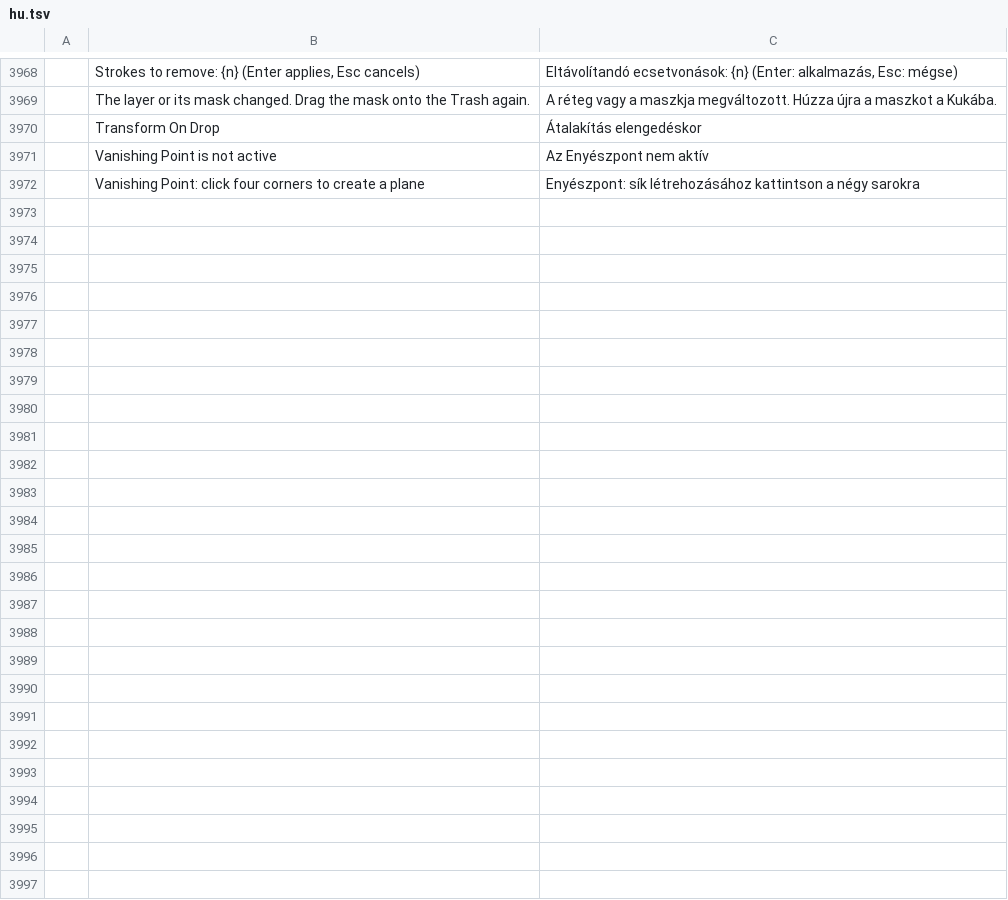
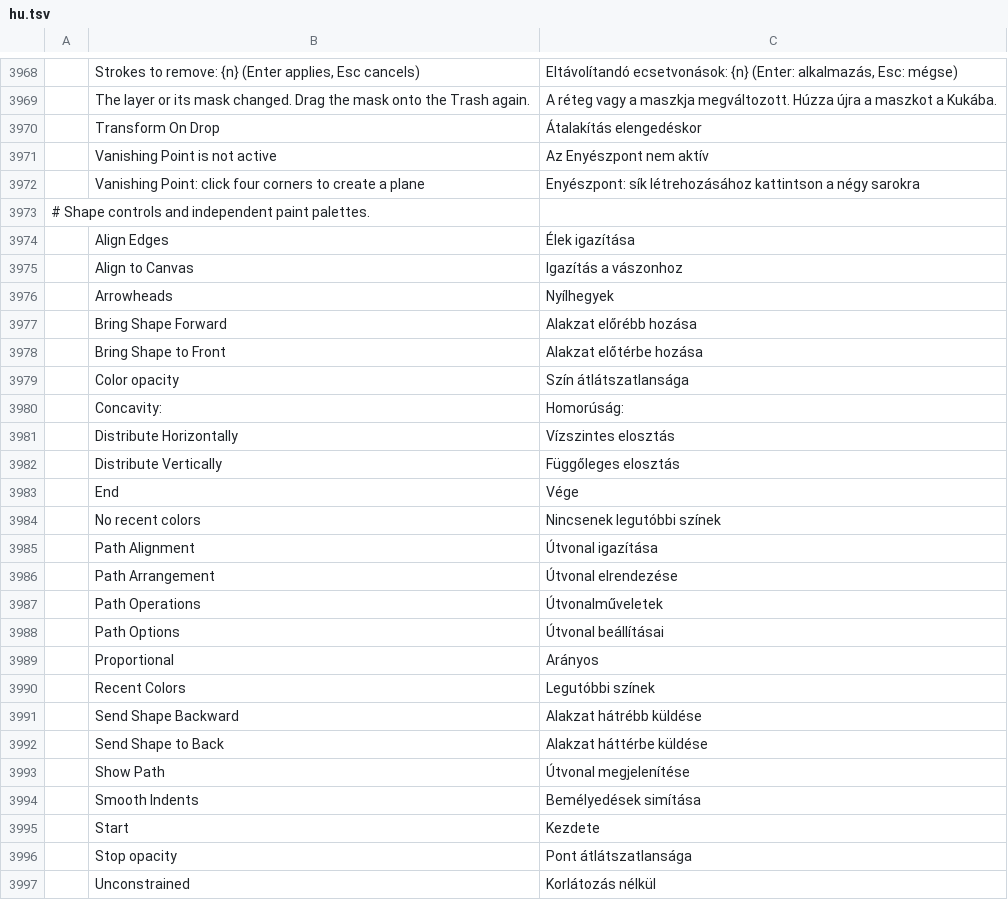
Before and after one commit to GabryelTenorio/photocraft, a TSV file: crates/ui-egui/src/i18n/hu.tsv, drawn as a sheet; only a part is shown, gaps mark what is left out; the diff names each change by its address in the sheet, - before the commit and + after, or states it on an @@ line.

Commit message:
fix(i18n): cover Shape controls in Hungarian and Turkish

```diff
--- a/crates/ui-egui/src/i18n/hu.tsv
+++ b/crates/ui-egui/src/i18n/hu.tsv
+row 3973: # Shape controls and independent paint palettes.
+row 3974:  | Align Edges | Élek igazítása
+row 3975:  | Align to Canvas | Igazítás a vászonhoz
+row 3976:  | Arrowheads | Nyílhegyek
+row 3977:  | Bring Shape Forward | Alakzat előrébb hozása
+row 3978:  | Bring Shape to Front | Alakzat előtérbe hozása
+row 3979:  | Color opacity | Szín átlátszatlansága
+row 3980:  | Concavity: | Homorúság:
+row 3981:  | Distribute Horizontally | Vízszintes elosztás
+row 3982:  | Distribute Vertically | Függőleges elosztás
+row 3983:  | End | Vége
+row 3984:  | No recent colors | Nincsenek legutóbbi színek
+row 3985:  | Path Alignment | Útvonal igazítása
+row 3986:  | Path Arrangement | Útvonal elrendezése
+row 3987:  | Path Operations | Útvonalműveletek
+row 3988:  | Path Options | Útvonal beállításai
+row 3989:  | Proportional | Arányos
+row 3990:  | Recent Colors | Legutóbbi színek
+row 3991:  | Send Shape Backward | Alakzat hátrébb küldése
+row 3992:  | Send Shape to Back | Alakzat háttérbe küldése
+row 3993:  | Show Path | Útvonal megjelenítése
+row 3994:  | Smooth Indents | Bemélyedések simítása
+row 3995:  | Start | Kezdete
+row 3996:  | Stop opacity | Pont átlátszatlansága
+row 3997:  | Unconstrained | Korlátozás nélkül
```
Also changed, not shown: crates/ui-egui/src/i18n/tr.tsv.
